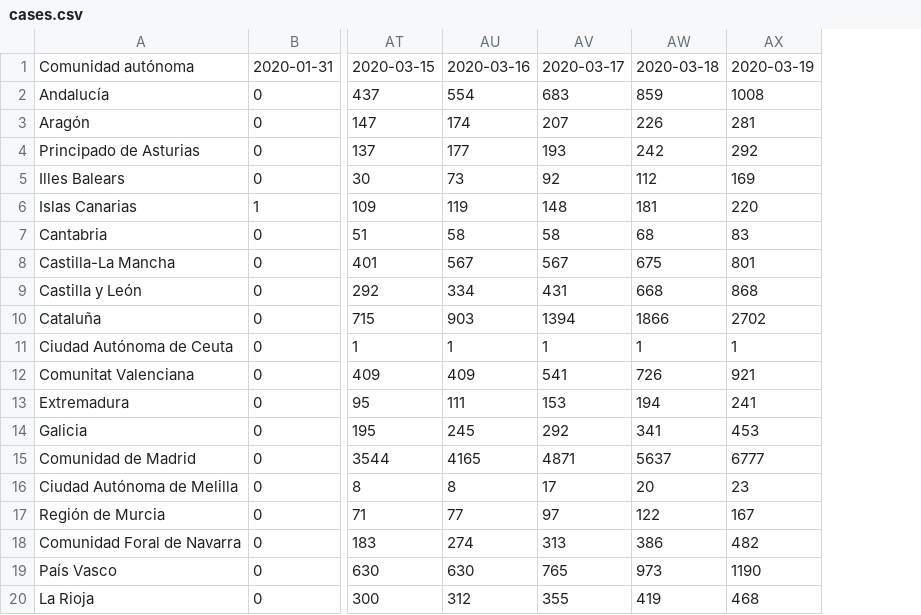
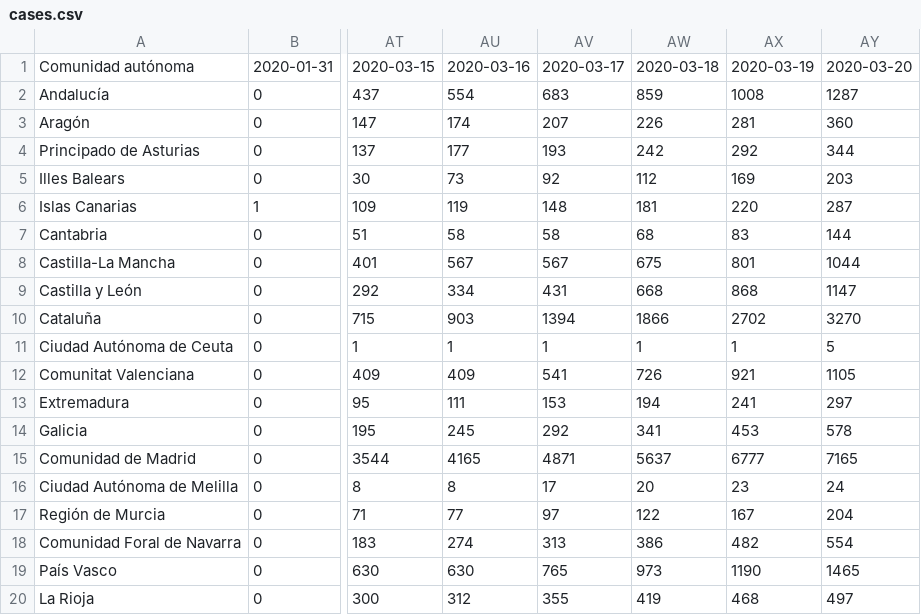
Before and after one commit to lozanocelia/Coronavirus-Spain-Dataset, a CSV file: cases.csv, drawn as a sheet; only a part is shown, gaps mark what is left out; the diff names each change by its address in the sheet, - before the commit and + after, or states it on an @@ line.

```diff
--- a/cases.csv
+++ b/cases.csv
+column AY, rows 1-20: 2020-03-20 | 1287 | 360 | 344 | 203 | 287 | 144 | 1044 | 1147 | 3270 | 5 | 1105 | 297 | 578 | 7165 | 24 | 204 | 554 | 1465 | 497
```
Also changed, not shown: 2 other files.
